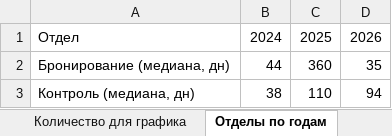
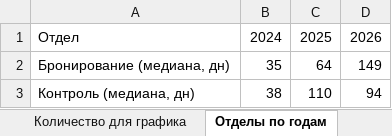
Before and after one commit to hriwayhr/HR-projects, an Excel workbook: srok_raboty_bronirovanie_kontrol.xlsx, sheet Отделы по годам, drawn as a sheet; values as stored, in another font and other column widths than the file's, no borders; charts and pictures not drawn; the diff names each change by its address in the sheet, - before the commit and + after, or states it on an @@ line.

```diff
--- a/srok_raboty_bronirovanie_kontrol.xlsx (sheet Отделы по годам)
+++ b/srok_raboty_bronirovanie_kontrol.xlsx (sheet Отделы по годам)
-B2: 44
+B2: 35
-C2: 360
+C2: 64
-D2: 35
+D2: 149
```
Also changed, not shown: sheet Все записи, sheet Срез на дату, sheet Когорты найма, sheet По должностям (ушли), sheet Медиана для графика, sheet Количество для графика, 1 more sheet, other sheet tabs.
